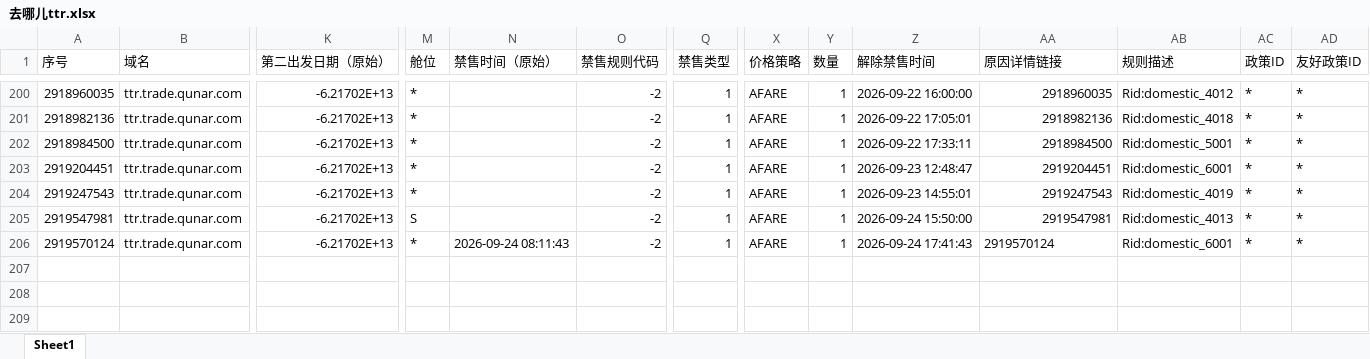
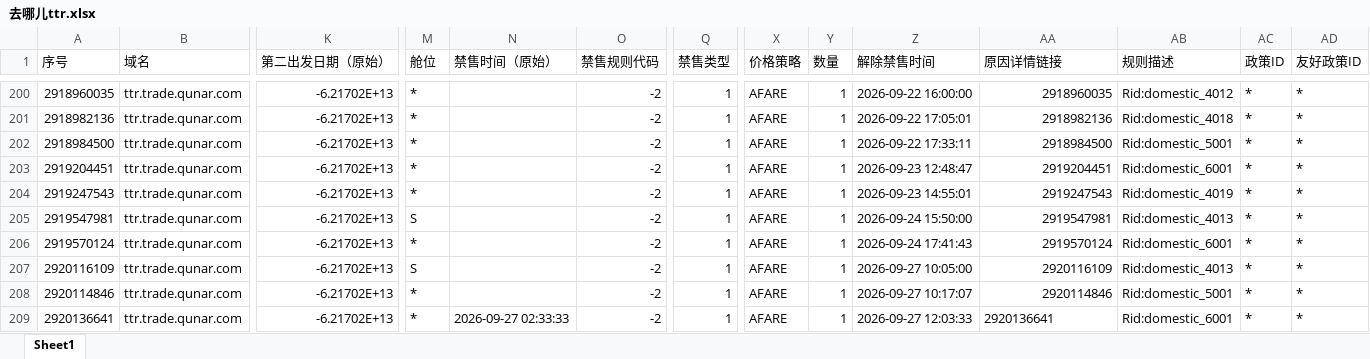
Before and after one commit to LUOcheng487/-, an Excel workbook: data/去哪儿ttr.xlsx, sheet Sheet1, drawn as a sheet; only a part is shown, gaps mark what is left out; values as stored, in another font and other column widths than the file's, no borders; rows hold the shown columns only; the diff names each change by its address in the sheet, - before the commit and + after, or states it on an @@ line.

```diff
--- a/data/去哪儿ttr.xlsx (sheet Sheet1)
+++ b/data/去哪儿ttr.xlsx (sheet Sheet1)
-N206 (禁售时间（原始）): 2026-09-24 08:11:43
+N206 (禁售时间（原始）): (empty)
-AA206 alignment: left
+AA206 alignment: right
+row 207: 2920116109 | ttr.trade.qunar.com | -6.21702E+13 | S |  | -2 | 1 | AFARE | 1 | 2026-09-27 10:05:00 | 2920116109 | Rid:domestic_4013 | * | *
+row 208: 2920114846 | ttr.trade.qunar.com | -6.21702E+13 | * |  | -2 | 1 | AFARE | 1 | 2026-09-27 10:17:07 | 2920114846 | Rid:domestic_5001 | * | *
+row 209: 2920136641 | ttr.trade.qunar.com | -6.21702E+13 | * | 2026-09-27 02:33:33 | -2 | 1 | AFARE | 1 | 2026-09-27 12:03:33 | 2920136641 | Rid:domestic_6001 | * | *
```
Also changed, not shown: data/去哪儿xss.xlsx, data/携程.xlsx, 4 other files.
